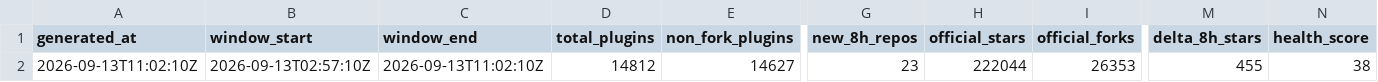
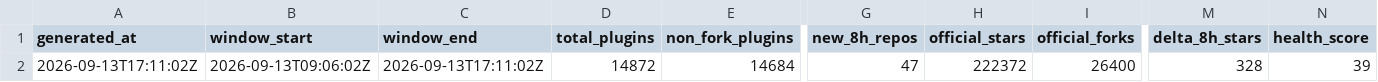
Before and after one commit to dsh-pulse/dsh-daily-pulse, a CSV file: reports/data/latest.csv, drawn as a sheet; only a part is shown, gaps mark what is left out; the diff covers the shown part only; the diff names each change by its address in the sheet, - before the commit and + after, or states it on an @@ line.

```diff
--- a/reports/data/latest.csv
+++ b/reports/data/latest.csv
-A2 (generated_at): 2026-09-13T11:02:10Z
+A2 (generated_at): 2026-09-13T17:11:02Z
-B2 (window_start): 2026-09-13T02:57:10Z
+B2 (window_start): 2026-09-13T09:06:02Z
-C2 (window_end): 2026-09-13T11:02:10Z
+C2 (window_end): 2026-09-13T17:11:02Z
-D2 (total_plugins): 14812
+D2 (total_plugins): 14872
-E2 (non_fork_plugins): 14627
+E2 (non_fork_plugins): 14684
-G2 (new_8h_repos): 23
+G2 (new_8h_repos): 47
-H2 (official_stars): 222044
+H2 (official_stars): 222372
-I2 (official_forks): 26353
+I2 (official_forks): 26400
-M2 (delta_8h_stars): 455
+M2 (delta_8h_stars): 328
-N2 (health_score): 38
+N2 (health_score): 39
```
Also changed, not shown: 4 edited cells elsewhere in this file, reports/data/active-board.csv, reports/data/category-boards.csv, 14 other files.
